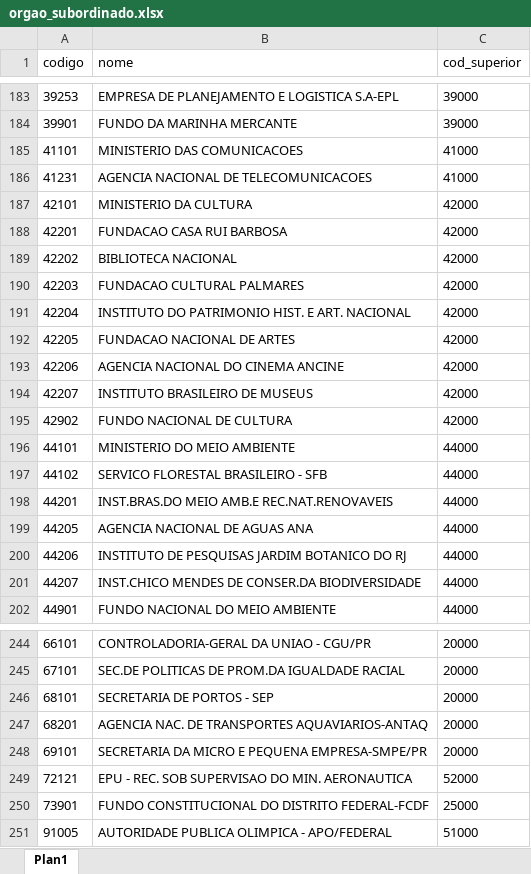
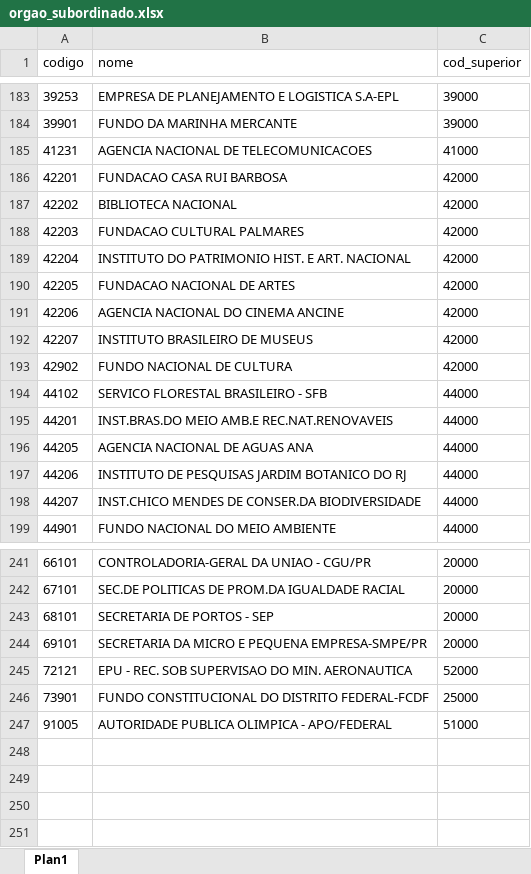
Before and after one commit to rodrigofegui/UnB-BancoDeDados-2016.2, an Excel workbook: Trabalho Final/Tabelas/orgao_subordinado.xlsx, sheet Plan1, drawn as a sheet; only a part is shown, gaps mark what is left out; values as stored, in another font and other column widths than the file's, no borders; the diff names each change by its address in the sheet, - before the commit and + after, or states it on an @@ line.

```diff
--- a/Trabalho Final/Tabelas/orgao_subordinado.xlsx (sheet Plan1)
+++ b/Trabalho Final/Tabelas/orgao_subordinado.xlsx (sheet Plan1)
-row 185: 41101 | MINISTERIO DAS COMUNICACOES | 41000
-row 187: 42101 | MINISTERIO DA CULTURA | 42000
-row 196: 44101 | MINISTERIO DO MEIO AMBIENTE | 44000
-row 247: 68201 | AGENCIA NAC. DE TRANSPORTES AQUAVIARIOS-ANTAQ | 20000
```
Also changed, not shown: Trabalho Final/Tabelas/fun_subfun.xlsx, Trabalho Final/Tabelas/funcao.xlsx, 11 other files.
